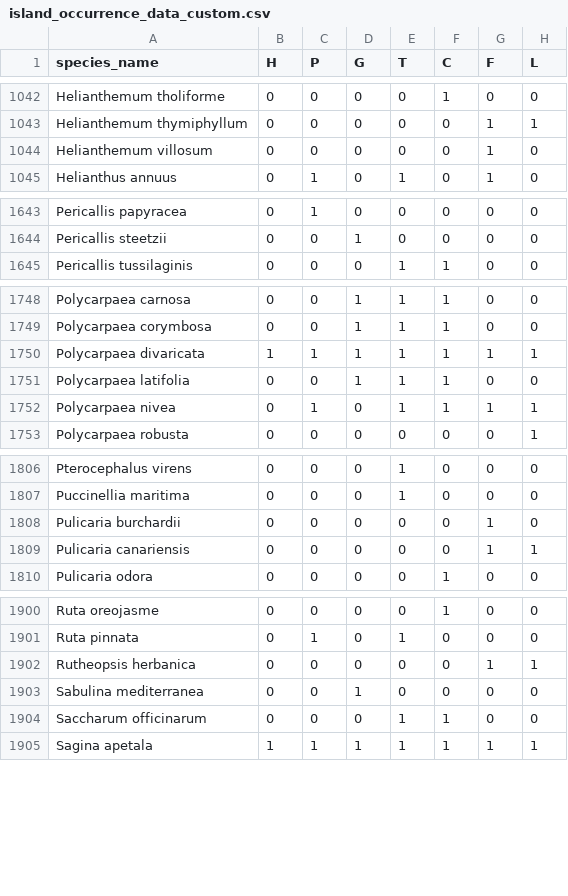
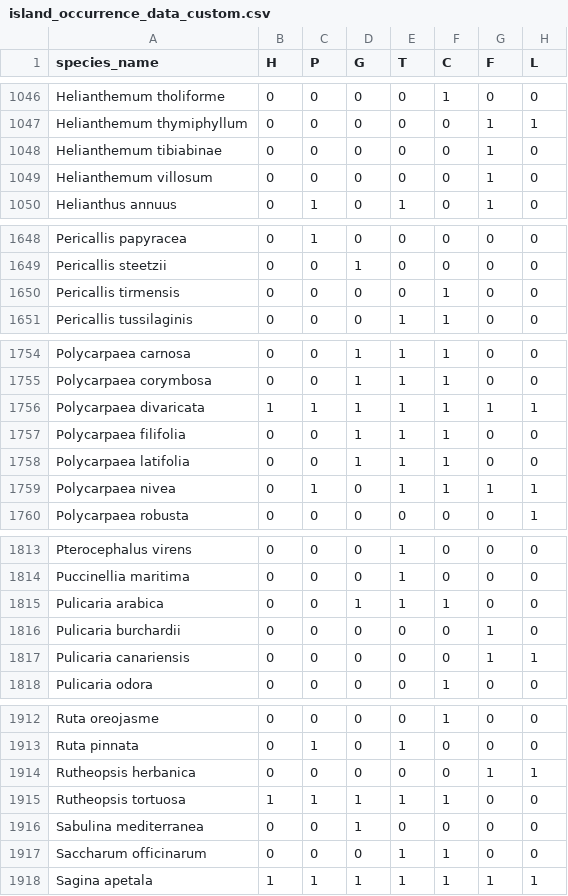
Before and after one commit to ljn261/canary_islands_project, a CSV file: data/island_occurrence_data_custom.csv, drawn as a sheet; only a part is shown, gaps mark what is left out; the diff covers the shown part only.

```diff
--- a/data/island_occurrence_data_custom.csv
+++ b/data/island_occurrence_data_custom.csv
@@ -1043,2 +1047,3 @@ Helianthemum tholiforme,0,0,0,0,1,0,0
 Helianthemum thymiphyllum,0,0,0,0,0,1,1
+Helianthemum tibiabinae,0,0,0,0,0,1,0
 Helianthemum villosum,0,0,0,0,0,1,0
@@ -1644,2 +1649,3 @@ Pericallis papyracea,0,1,0,0,0,0,0
 Pericallis steetzii,0,0,1,0,0,0,0
+Pericallis tirmensis,0,0,0,0,1,0,0
 Pericallis tussilaginis,0,0,0,1,1,0,0
@@ -1750,2 +1756,3 @@ Polycarpaea corymbosa,0,0,1,1,1,0,0
 Polycarpaea divaricata,1,1,1,1,1,1,1
+Polycarpaea filifolia,0,0,1,1,1,0,0
 Polycarpaea latifolia,0,0,1,1,1,0,0
@@ -1807,2 +1814,3 @@ Pterocephalus virens,0,0,0,1,0,0,0
 Puccinellia maritima,0,0,0,1,0,0,0
+Pulicaria arabica,0,0,1,1,1,0,0
 Pulicaria burchardii,0,0,0,0,0,1,0
@@ -1902,2 +1914,3 @@ Ruta pinnata,0,1,0,1,0,0,0
 Rutheopsis herbanica,0,0,0,0,0,1,1
+Rutheopsis tortuosa,1,1,1,1,1,0,0
 Sabulina mediterranea,0,0,1,0,0,0,0
```
Also changed, not shown: 11 added rows elsewhere in this file.
